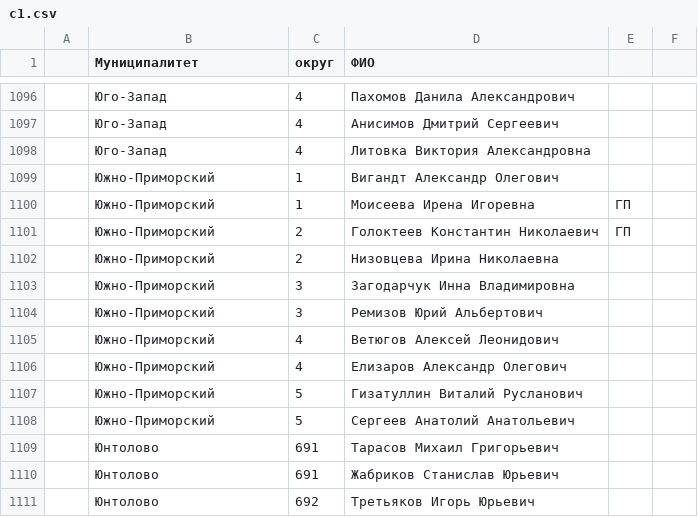
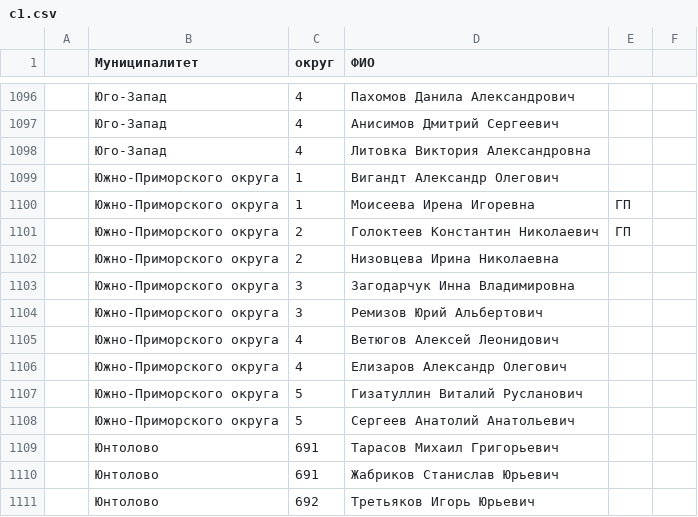
Before and after one commit to pivlikk/fog, a CSV file: runner/c1.csv, drawn as a sheet; only a part is shown, gaps mark what is left out.

```diff
--- a/runner/c1.csv
+++ b/runner/c1.csv
@@ -1098,12 +1098,12 @@
 ,Юго-Запад,4,Литовка Виктория Александровна,,
-,Южно-Приморский,1,Вигандт Александр Олегович,,
-,Южно-Приморский,1,Моисеева Ирена Игоревна,ГП,
-,Южно-Приморский,2,Голоктеев Константин Николаевич,ГП,
-,Южно-Приморский,2,Низовцева Ирина Николаевна,,
-,Южно-Приморский,3,Загодарчук Инна Владимировна,,
-,Южно-Приморский,3,Ремизов Юрий Альбертович,,
-,Южно-Приморский,4,Ветюгов Алексей Леонидович,,
-,Южно-Приморский,4,Елизаров Александр Олегович,,
-,Южно-Приморский,5,Гизатуллин Виталий Русланович,,
-,Южно-Приморский,5,Сергеев Анатолий Анатольевич,,
+,Южно-Приморского округа,1,Вигандт Александр Олегович,,
+,Южно-Приморского округа,1,Моисеева Ирена Игоревна,ГП,
+,Южно-Приморского округа,2,Голоктеев Константин Николаевич,ГП,
+,Южно-Приморского округа,2,Низовцева Ирина Николаевна,,
+,Южно-Приморского округа,3,Загодарчук Инна Владимировна,,
+,Южно-Приморского округа,3,Ремизов Юрий Альбертович,,
+,Южно-Приморского округа,4,Ветюгов Алексей Леонидович,,
+,Южно-Приморского округа,4,Елизаров Александр Олегович,,
+,Южно-Приморского округа,5,Гизатуллин Виталий Русланович,,
+,Южно-Приморского округа,5,Сергеев Анатолий Анатольевич,,
 ,Юнтолово,691,Тарасов Михаил Григорьевич,,
```
Also changed, not shown: 3 other files.
